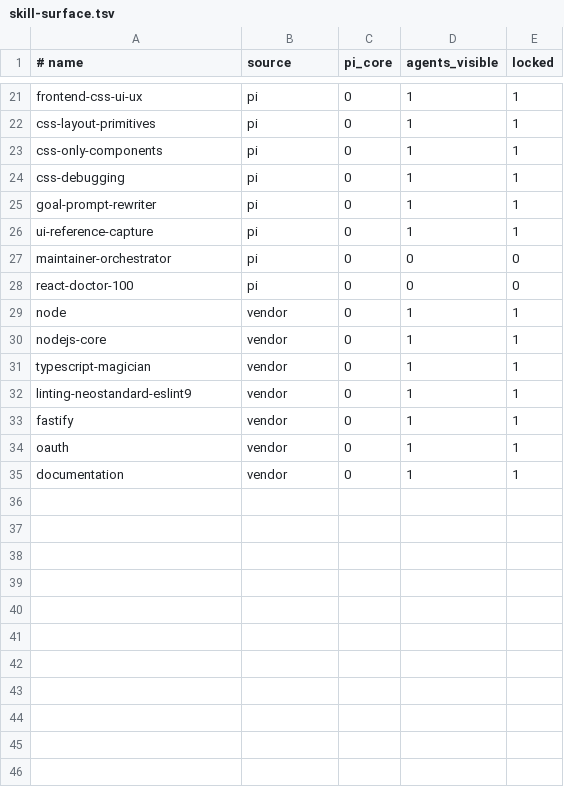
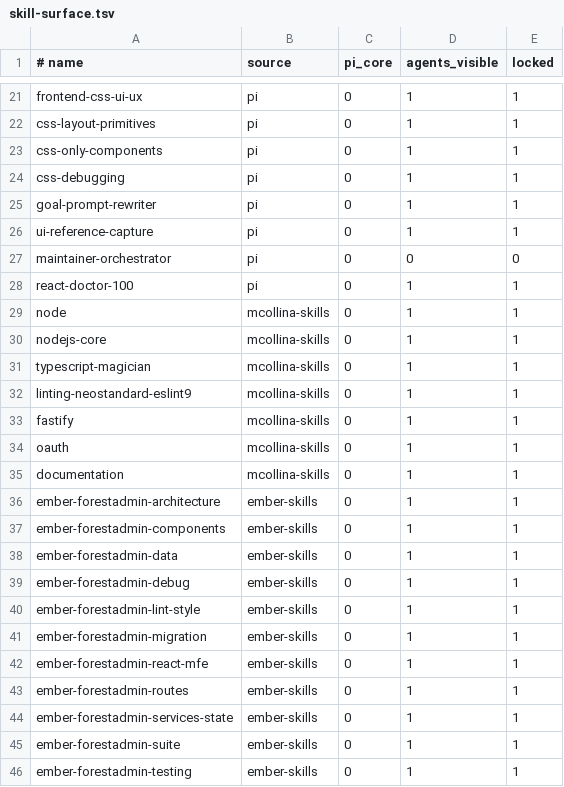
Before and after one commit to Tonours/etabli, a TSV file: workflow/runtime/skill-surface.tsv, drawn as a sheet; only a part is shown, gaps mark what is left out; the diff covers the shown part only.

Commit message:
chore(skills): expose react-doctor-100 to every harness

```diff
--- a/workflow/runtime/skill-surface.tsv
+++ b/workflow/runtime/skill-surface.tsv
@@ -27,9 +27,20 @@ ui-reference-capture	pi	0	1	1
 maintainer-orchestrator	pi	0	0	0
-react-doctor-100	pi	0	0	0
-node	vendor	0	1	1
-nodejs-core	vendor	0	1	1
-typescript-magician	vendor	0	1	1
-linting-neostandard-eslint9	vendor	0	1	1
-fastify	vendor	0	1	1
-oauth	vendor	0	1	1
-documentation	vendor	0	1	1
+react-doctor-100	pi	0	1	1
+node	mcollina-skills	0	1	1
+nodejs-core	mcollina-skills	0	1	1
+typescript-magician	mcollina-skills	0	1	1
+linting-neostandard-eslint9	mcollina-skills	0	1	1
+fastify	mcollina-skills	0	1	1
+oauth	mcollina-skills	0	1	1
+documentation	mcollina-skills	0	1	1
+ember-forestadmin-architecture	ember-skills	0	1	1
+ember-forestadmin-components	ember-skills	0	1	1
+ember-forestadmin-data	ember-skills	0	1	1
+ember-forestadmin-debug	ember-skills	0	1	1
+ember-forestadmin-lint-style	ember-skills	0	1	1
+ember-forestadmin-migration	ember-skills	0	1	1
+ember-forestadmin-react-mfe	ember-skills	0	1	1
+ember-forestadmin-routes	ember-skills	0	1	1
+ember-forestadmin-services-state	ember-skills	0	1	1
+ember-forestadmin-suite	ember-skills	0	1	1
+ember-forestadmin-testing	ember-skills	0	1	1
```
Also changed, not shown: 27 added rows elsewhere in this file.
